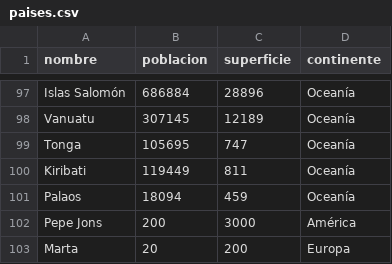
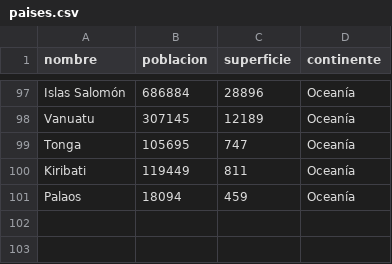
Before and after one commit to alvarato/IntegradorProgramacion1, a CSV file: proyecto_paises/data/paises.csv, drawn as a sheet; only a part is shown, gaps mark what is left out; the diff names each change by its address in the sheet, - before the commit and + after, or states it on an @@ line.

Commit message:
ultimos ajustes y cambio de paises.csv

```diff
--- a/proyecto_paises/data/paises.csv
+++ b/proyecto_paises/data/paises.csv
-row 102: Pepe Jons | 200 | 3000 | América
-row 103: Marta | 20 | 200 | Europa
```
Also changed, not shown: 4 other files.
